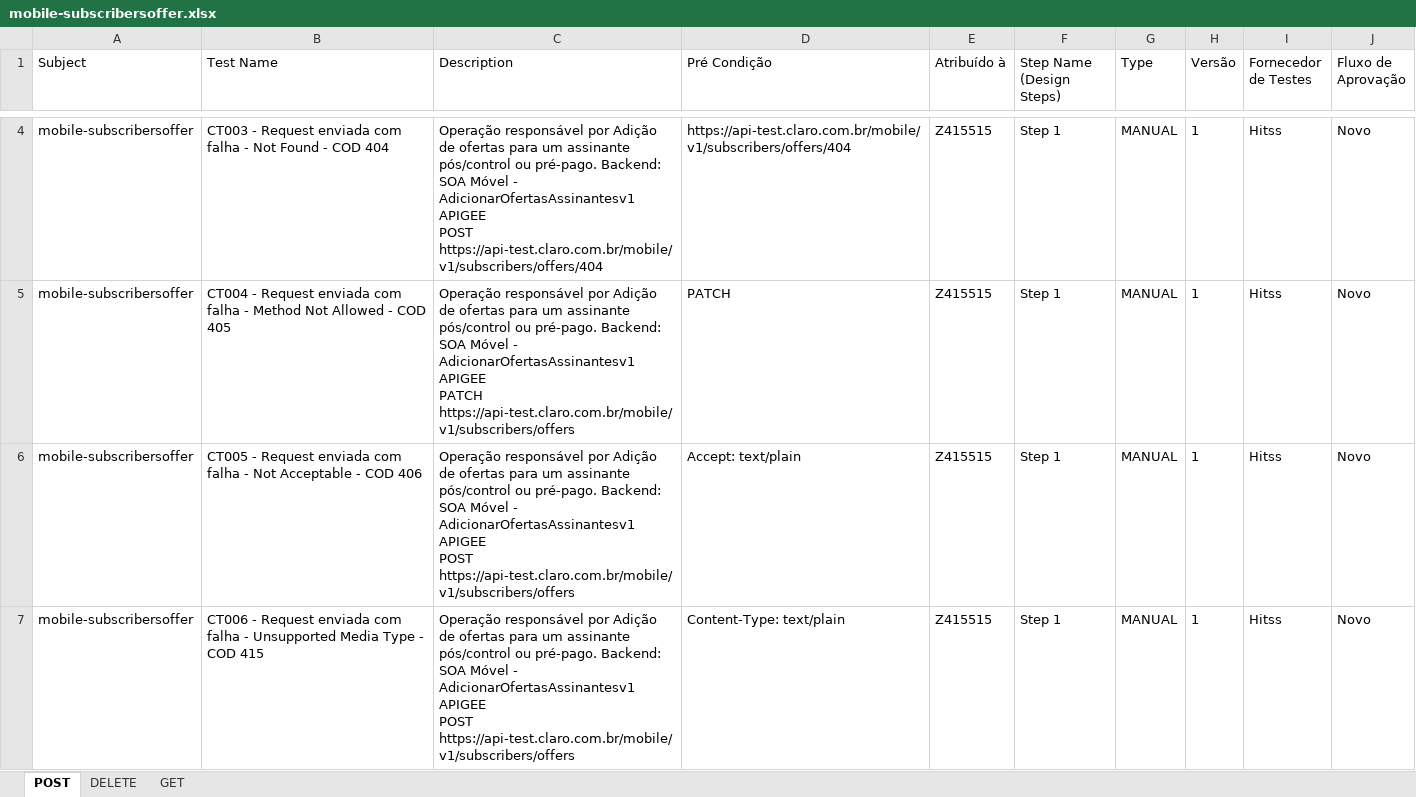
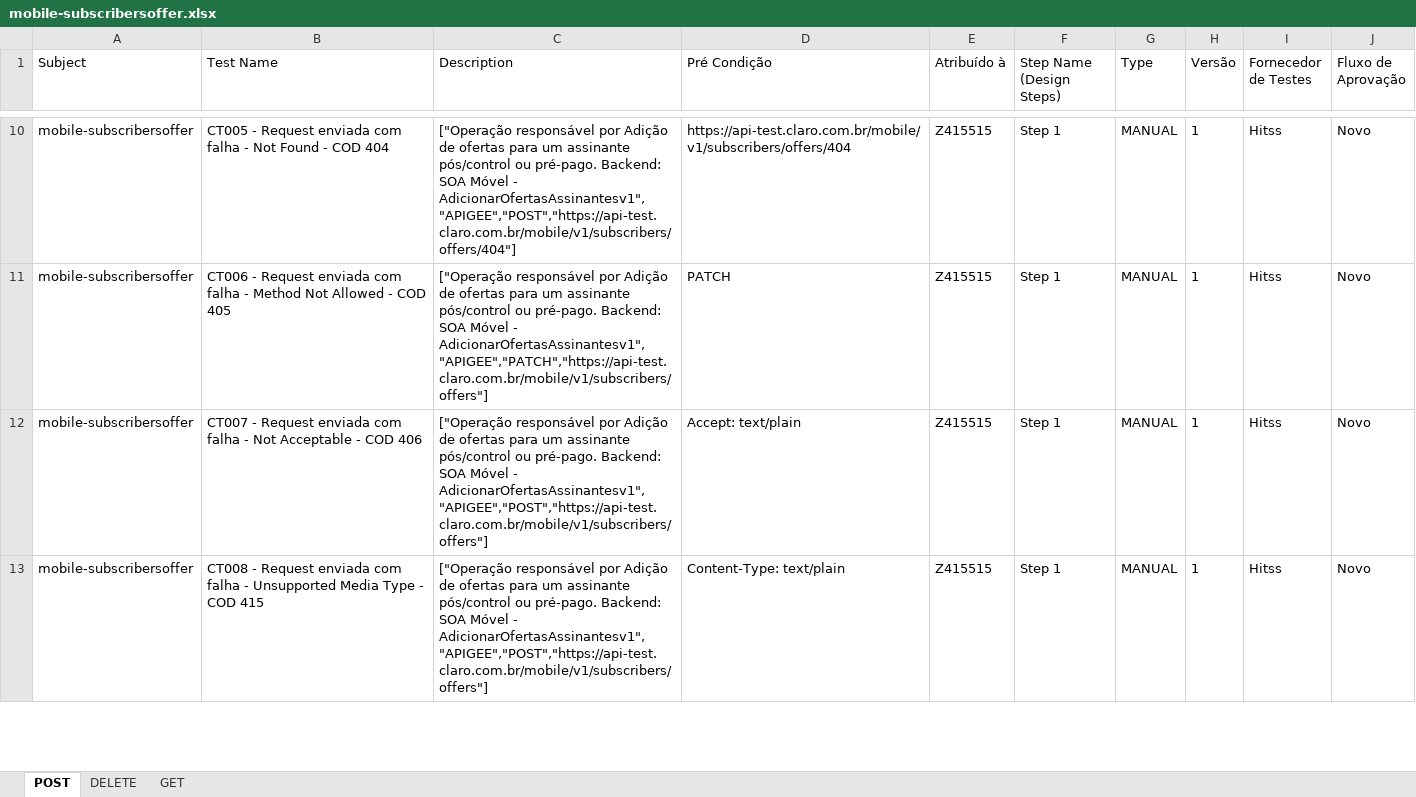
Before and after one commit to devRafaCoelho/automation-test-cases, an Excel workbook: excel/mobile-subscribersoffer.xlsx, sheet POST, drawn as a sheet; only a part is shown, gaps mark what is left out; values as stored, in another font and other column widths than the file's, no borders; addresses are those after the commit; ↵ is a line break in a cell; the diff covers the shown part only; the diff names each change by its address in the sheet, - before the commit and + after, or states it on an @@ line.

```diff
--- a/excel/mobile-subscribersoffer.xlsx (sheet POST)
+++ b/excel/mobile-subscribersoffer.xlsx (sheet POST)
-B10 (Test Name): CT003 - Request…
+B10 (Test Name): CT005 - Request…
-C10 (Description): Operação responsável por Adição de ofertas para um assinante pós/control ou pré-pago. Backend: SOA Móvel - AdicionarOfertasAssinantesv1 ↵ APIGEE ↵ POST ↵ https://api-test.claro.com.br/mobile/v1/subscribers/offers/404
+C10 (Description): ["Operação responsável por Adição de ofertas para um assinante pós/control ou pré-pago. Backend: SOA Móvel - AdicionarOfertasAssinantesv1","APIGEE","POST","https://api-test.claro.com.br/mobile/v1/subscribers/offers/404"]
-B11 (Test Name): CT004 - Request…
+B11 (Test Name): CT006 - Request…
-C11 (Description): Operação responsável por Adição de ofertas para um assinante pós/control ou pré-pago. Backend: SOA Móvel - AdicionarOfertasAssinantesv1 ↵ APIGEE ↵ PATCH ↵ https://api-test.claro.com.br/mobile/v1/subscribers/offers
+C11 (Description): ["Operação responsável por Adição de ofertas para um assinante pós/control ou pré-pago. Backend: SOA Móvel - AdicionarOfertasAssinantesv1","APIGEE","PATCH","https://api-test.claro.com.br/mobile/v1/subscribers/offers"]
-B12 (Test Name): CT005 - Request…
+B12 (Test Name): CT007 - Request…
-C12:C13 (Description): Operação responsável por Adição de ofertas para um assinante pós/control ou pré-pago. Backend: SOA Móvel - AdicionarOfertasAssinantesv1 ↵ APIGEE ↵ POST ↵ https://api-test.claro.com.br/mobile/v1/subscribers/offers
+C12:C13 (Description): ["Operação responsável por Adição de ofertas para um assinante pós/control ou pré-pago. Backend: SOA Móvel - AdicionarOfertasAssinantesv1","APIGEE","POST","https://api-test.claro.com.br/mobile/v1/subscribers/offers"]
-B13 (Test Name): CT006 - Request…
+B13 (Test Name): CT008 - Request…
```
Also changed, not shown: 9 added rows and 6 edited cells elsewhere in this sheet, sheet GET, sheet DELETE, 2 other files.
